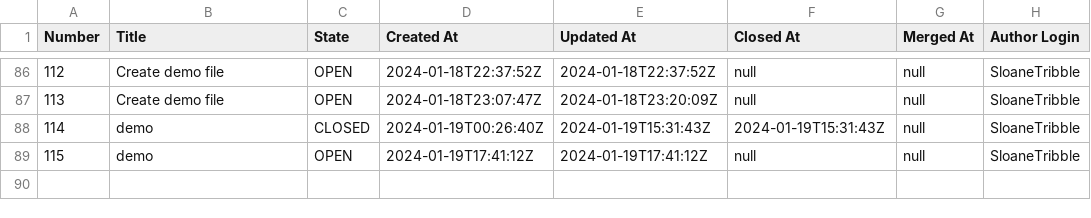
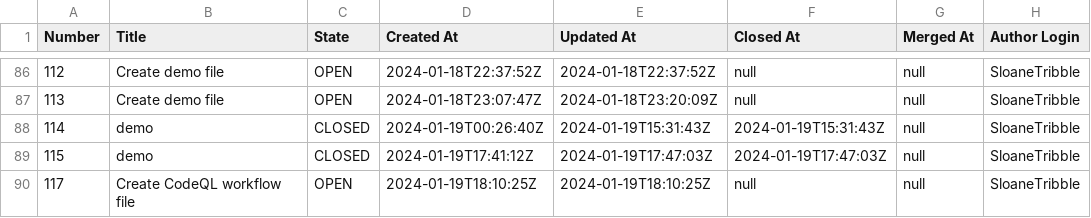
Before and after one commit to engaging-finches/demo-pr-data, a CSV file: test.csv, drawn as a sheet; only a part is shown, gaps mark what is left out.

Commit message:
Update README

```diff
--- a/test.csv
+++ b/test.csv
@@ -88,2 +88,3 @@ Number,Title,State,Created At,Updated At,Closed At,Merged At,Author Login
 114,"demo",CLOSED,"2024-01-19T00:26:40Z","2024-01-19T15:31:43Z",2024-01-19T15:31:43Z,null,"SloaneTribble"
-115,"demo",OPEN,"2024-01-19T17:41:12Z","2024-01-19T17:41:12Z",null,null,"SloaneTribble"
+115,"demo",CLOSED,"2024-01-19T17:41:12Z","2024-01-19T17:47:03Z",2024-01-19T17:47:03Z,null,"SloaneTribble"
+117,"Create CodeQL workflow file",OPEN,"2024-01-19T18:10:25Z","2024-01-19T18:10:25Z",null,null,"SloaneTribble"
```
